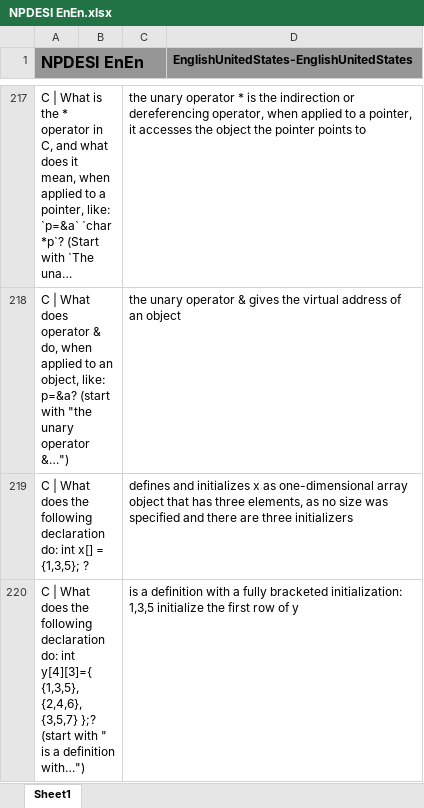
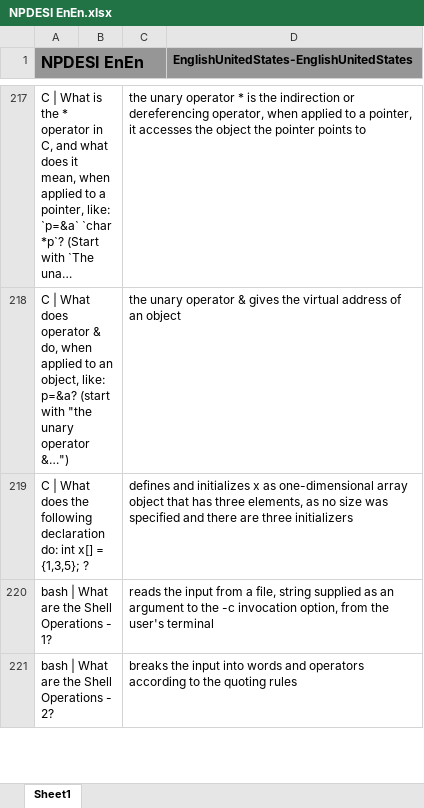
Before and after one commit to JackSonier/kb, an Excel workbook: NPDESI EnEn.xlsx, sheet Sheet1, drawn as a sheet; only a part is shown, gaps mark what is left out; long unchanged cells end in …; values as stored, in another font and other column widths than the file's, no borders; removed rows and columns are numbered as before the commit, all else as after; the diff covers the shown part only; the diff names each change by its address in the sheet, - before the commit and + after, or states it on an @@ line.

Commit message:
Update NPDESI EnEn.xlsx

```diff
--- a/NPDESI EnEn.xlsx (sheet Sheet1)
+++ b/NPDESI EnEn.xlsx (sheet Sheet1)
-row 220: C | What does the following declaration do: int y[4][3]={ {1,3,5}, {2,4,6}, {3,5,7} };? (start with " is a definition with…") |  | is a definition with a fully bracketed initialization: 1,3,5 initialize the first row of y
+row 220: bash | What are the Shell Operations - 1? |  | reads the input from a file, string supplied as an argument to the -c invocation option, from the user's terminal
+row 221: bash | What are the Shell Operations - 2? |  | breaks the input into words and operators according to the quoting rules
```
Also changed, not shown: 7 added rows elsewhere in this sheet.
